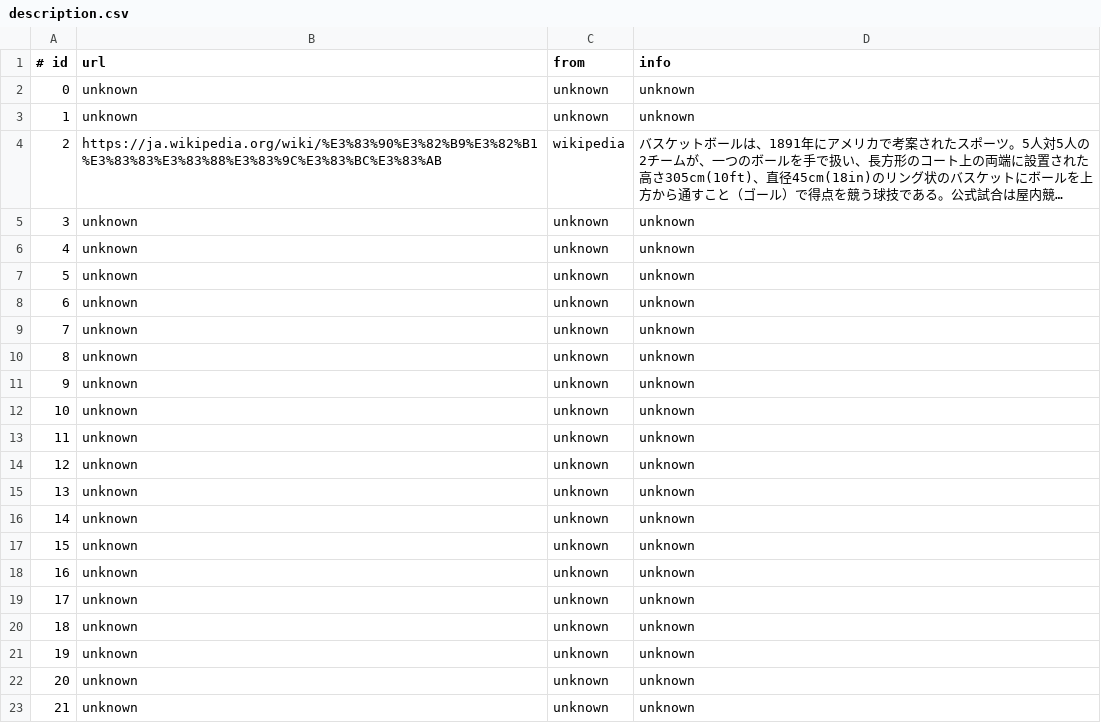
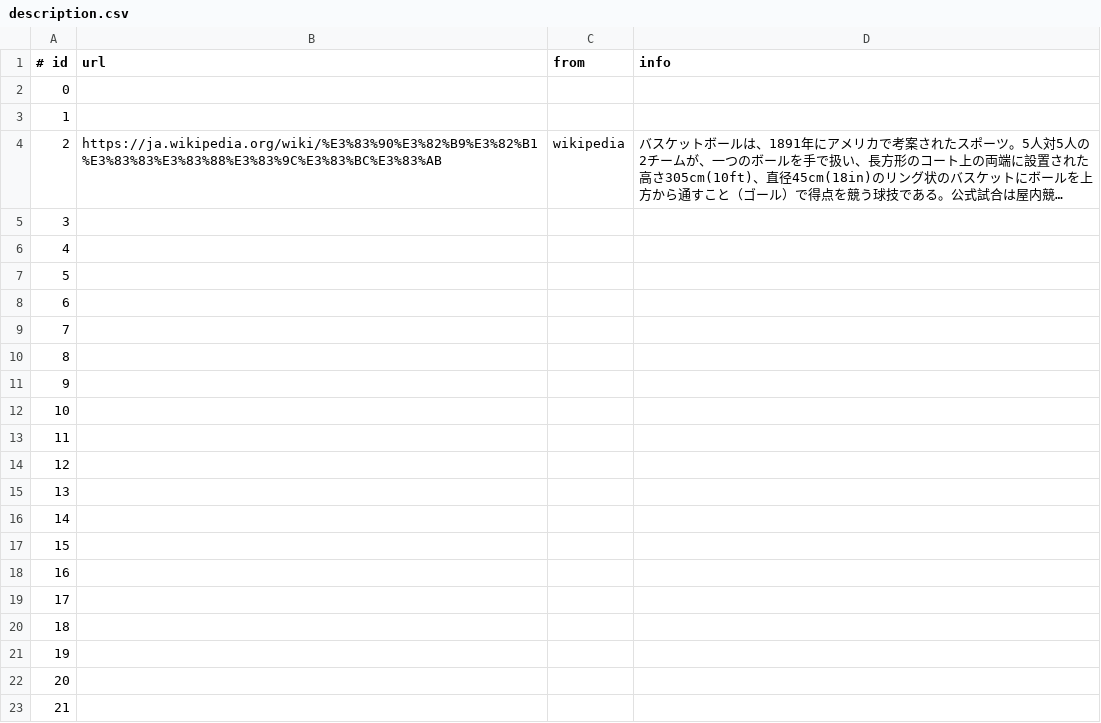
Before and after one commit to sh-miyoshi/doraku, a CSV file: backend/database/description.csv, drawn as a sheet; long unchanged cells end in …; the diff names each change by its address in the sheet, - before the commit and + after, or states it on an @@ line.

```diff
--- a/backend/database/description.csv
+++ b/backend/database/description.csv
-B2:B3 (url): unknown
+B2:B3 (url): (empty)
-C2:C3 (from): unknown
+C2:C3 (from): (empty)
-D2:D3 (info): unknown
+D2:D3 (info): (empty)
-B5:B23 (url): unknown
+B5:B23 (url): (empty)
-C5:C23 (from): unknown
+C5:C23 (from): (empty)
-D5:D23 (info): unknown
+D5:D23 (info): (empty)
```
Also changed, not shown: 1 other file.
